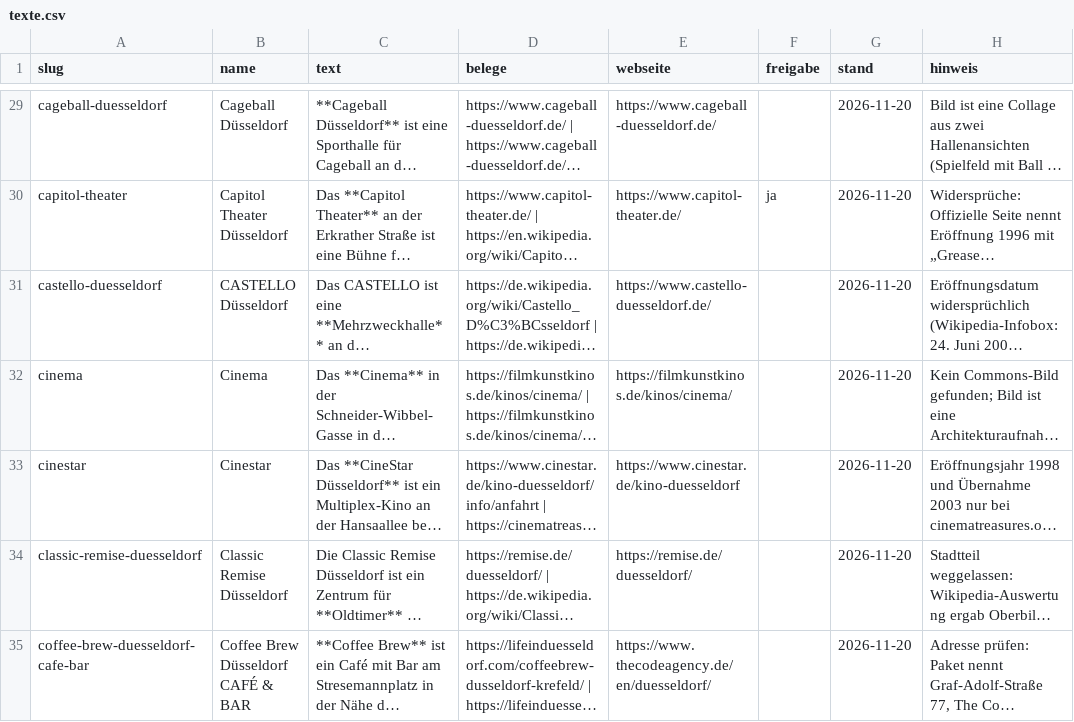
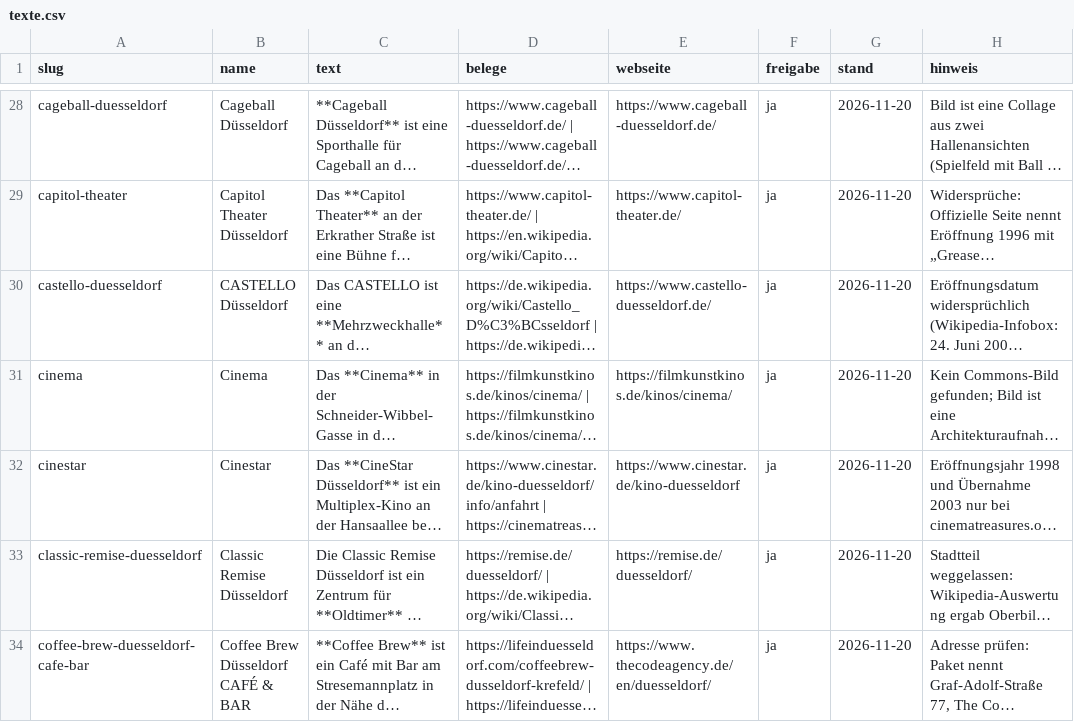
Before and after one commit to YannickFetsch89/dda, a CSV file: data/spielstaetten/texte.csv, drawn as a sheet; only a part is shown, gaps mark what is left out; long unchanged cells end in …; addresses are those after the commit; the diff covers the shown part only; the diff names each change by its address in the sheet, - before the commit and + after, or states it on an @@ line.

```diff
--- a/data/spielstaetten/texte.csv
+++ b/data/spielstaetten/texte.csv
-F28 (freigabe): (empty)
+F28 (freigabe): ja
-F30:F34 (freigabe): (empty)
+F30:F34 (freigabe): ja
```
Also changed, not shown: 3 removed rows and 173 edited cells elsewhere in this file, data/spielstaetten/bilder.csv, data/spielstaetten/kandidaten.csv, 5 other files.
